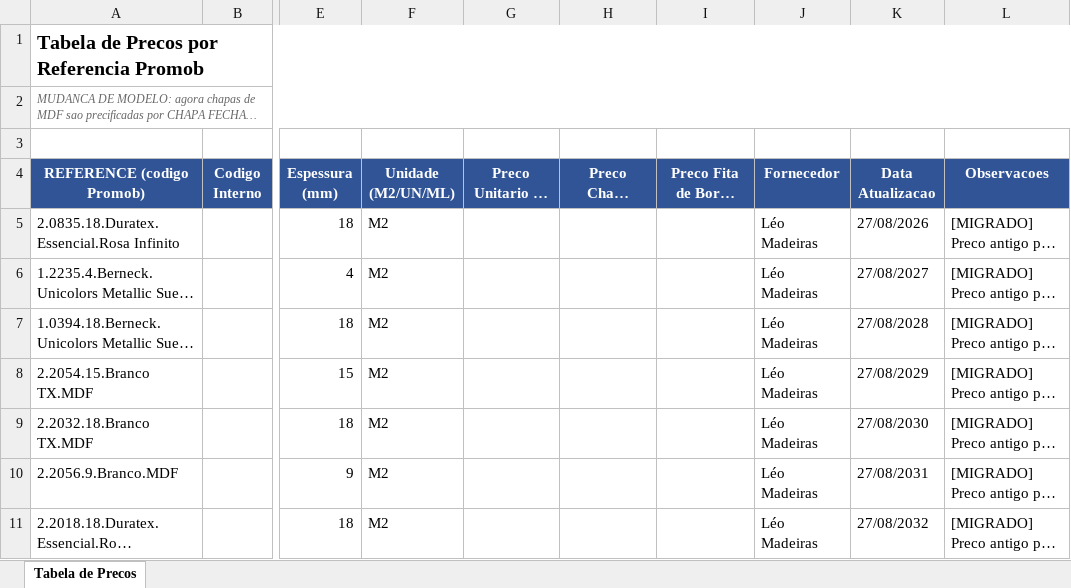
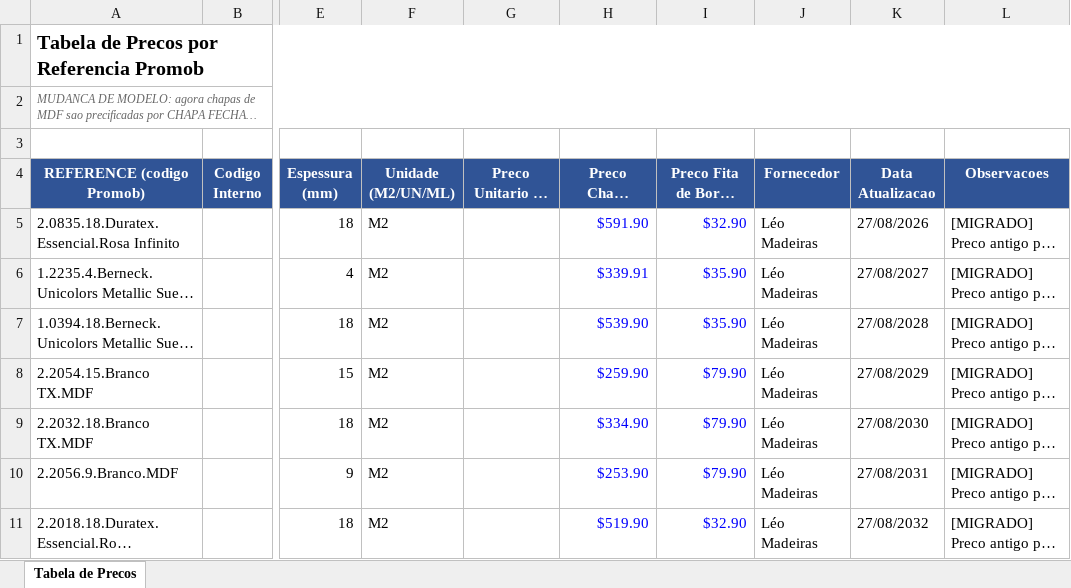
Before and after one commit to marcelopontes678-bit/cronograma-ia, an Excel workbook: orcamento-marcenaria/config/tabela_precos_referencia.xlsx, sheet Tabela de Precos, drawn as a sheet; only a part is shown, gaps mark what is left out; long unchanged cells end in …; values as stored, in another font and other column widths than the file's, no borders; charts and pictures not drawn; the diff names each change by its address in the sheet, - before the commit and + after, or states it on an @@ line.

```diff
--- a/orcamento-marcenaria/config/tabela_precos_referencia.xlsx (sheet Tabela de Precos)
+++ b/orcamento-marcenaria/config/tabela_precos_referencia.xlsx (sheet Tabela de Precos)
-H5 (Preco Chapa Fechada (R$)): (empty)
+H5 (Preco Chapa Fechada (R$)): $591.90
-I5 (Preco Fita de Borda (R$/m)): (empty)
+I5 (Preco Fita de Borda (R$/m)): $32.90
-H6 (Preco Chapa Fechada (R$)): (empty)
+H6 (Preco Chapa Fechada (R$)): $339.91
-I6:I7 (Preco Fita de Borda (R$/m)): (empty)
+I6:I7 (Preco Fita de Borda (R$/m)): $35.90
-H7 (Preco Chapa Fechada (R$)): (empty)
+H7 (Preco Chapa Fechada (R$)): $539.90
-H8 (Preco Chapa Fechada (R$)): (empty)
+H8 (Preco Chapa Fechada (R$)): $259.90
-I8:I10 (Preco Fita de Borda (R$/m)): (empty)
+I8:I10 (Preco Fita de Borda (R$/m)): $79.90
-H9 (Preco Chapa Fechada (R$)): (empty)
+H9 (Preco Chapa Fechada (R$)): $334.90
-H10 (Preco Chapa Fechada (R$)): (empty)
+H10 (Preco Chapa Fechada (R$)): $253.90
-H11 (Preco Chapa Fechada (R$)): (empty)
+H11 (Preco Chapa Fechada (R$)): $519.90
-I11 (Preco Fita de Borda (R$/m)): (empty)
+I11 (Preco Fita de Borda (R$/m)): $32.90
```
Also changed, not shown: charts or pictures, orcamento-marcenaria/output/orcamento_final.xlsx.
